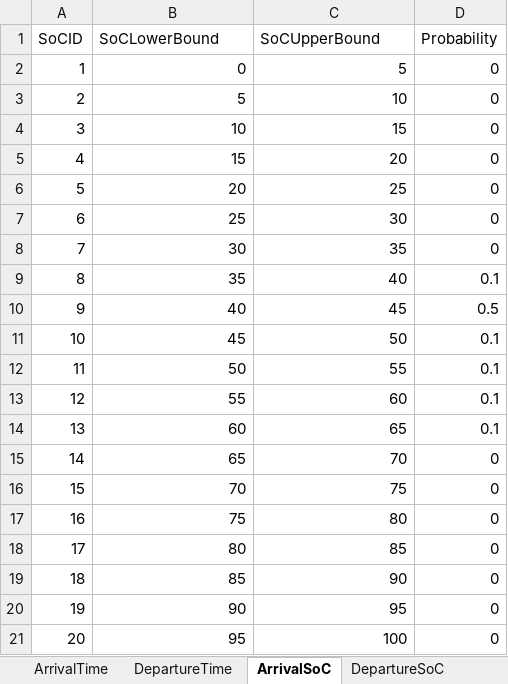
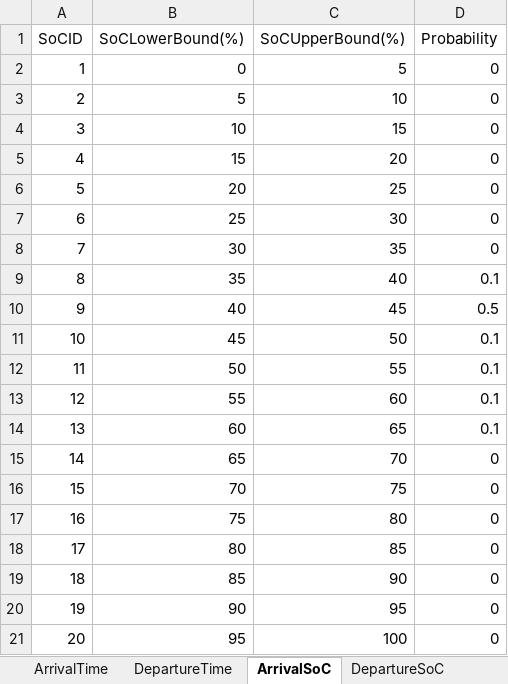
Before and after one commit to sogno-platform/datafev, an Excel workbook: src/tutorials/scenario_generation/input_generator_simple_pdfs.xlsx, sheet ArrivalSoC, drawn as a sheet; values as stored, in another font and other column widths than the file's, no borders; the diff names each change by its address in the sheet, - before the commit and + after, or states it on an @@ line.

```diff
--- a/src/tutorials/scenario_generation/input_generator_simple_pdfs.xlsx (sheet ArrivalSoC)
+++ b/src/tutorials/scenario_generation/input_generator_simple_pdfs.xlsx (sheet ArrivalSoC)
-B1: SoCLowerBound
+B1: SoCLowerBound(%)
-C1: SoCUpperBound
+C1: SoCUpperBound(%)
```
Also changed, not shown: sheet DepartureTime, sheet ArrivalTime, sheet EVData, sheet DepartureSoC, formulas that keep their value, src/tutorials/scenario_generation/input_generator_conditional_pdfs.xlsx, 9 other files.
